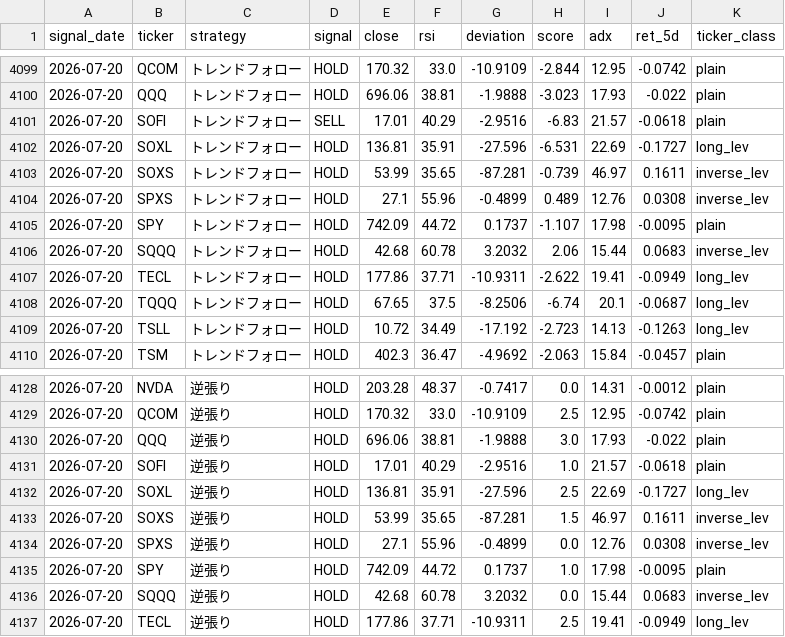
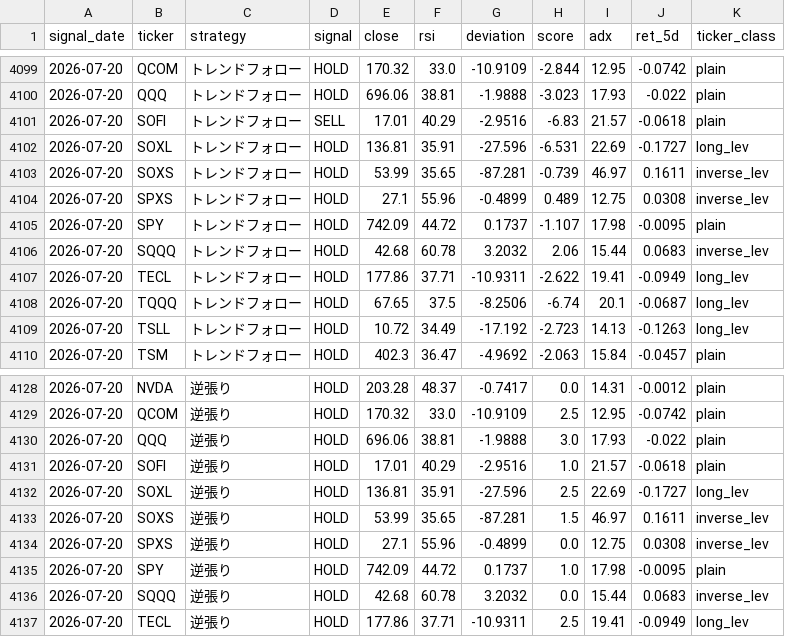
Before and after one commit to yasuou1980/stock_analysis_app, a CSV file: results/signals_history.csv, drawn as a sheet; only a part is shown, gaps mark what is left out.

```diff
--- a/results/signals_history.csv
+++ b/results/signals_history.csv
@@ -4103,3 +4103,3 @@ signal_date,ticker,strategy,signal,close,rsi,deviation,score,adx,ret_5d,ticker_c
 2026-07-20,SOXS,トレンドフォロー,HOLD,53.99,35.65,-87.281,-0.739,46.97,0.1611,inverse_lev
-2026-07-20,SPXS,トレンドフォロー,HOLD,27.1,55.96,-0.4899,0.489,12.76,0.0308,inverse_lev
+2026-07-20,SPXS,トレンドフォロー,HOLD,27.1,55.96,-0.4899,0.489,12.75,0.0308,inverse_lev
 2026-07-20,SPY,トレンドフォロー,HOLD,742.09,44.72,0.1737,-1.107,17.98,-0.0095,plain
@@ -4133,3 +4133,3 @@ signal_date,ticker,strategy,signal,close,rsi,deviation,score,adx,ret_5d,ticker_c
 2026-07-20,SOXS,逆張り,HOLD,53.99,35.65,-87.281,1.5,46.97,0.1611,inverse_lev
-2026-07-20,SPXS,逆張り,HOLD,27.1,55.96,-0.4899,0.0,12.76,0.0308,inverse_lev
+2026-07-20,SPXS,逆張り,HOLD,27.1,55.96,-0.4899,0.0,12.75,0.0308,inverse_lev
 2026-07-20,SPY,逆張り,HOLD,742.09,44.72,0.1737,1.0,17.98,-0.0095,plain
```
